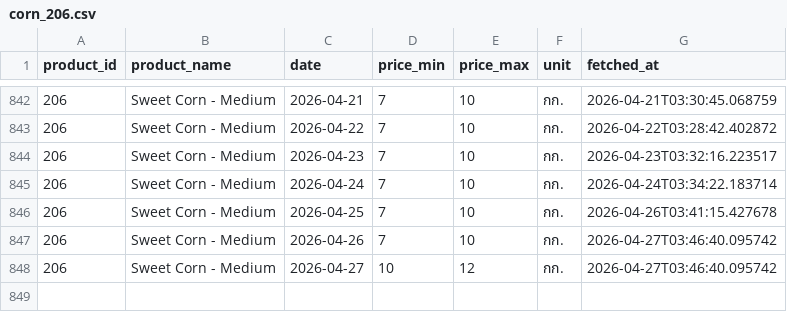
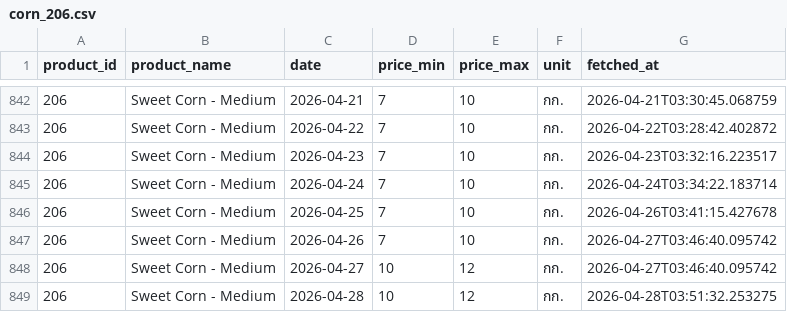
Before and after one commit to uzimpp/nroc, a CSV file: fetch-data/data/corn_206.csv, drawn as a sheet; only a part is shown, gaps mark what is left out.

```diff
--- a/fetch-data/data/corn_206.csv
+++ b/fetch-data/data/corn_206.csv
@@ -848 +848,2 @@ product_id,product_name,date,price_min,price_max,unit,fetched_at
 206,Sweet Corn - Medium,2026-04-27,10,12,กก.,2026-04-27T03:46:40.095742
+206,Sweet Corn - Medium,2026-04-28,10,12,กก.,2026-04-28T03:51:32.253275
```
Also changed, not shown: fetch-data/data/corn_216.csv, 2 other files.
